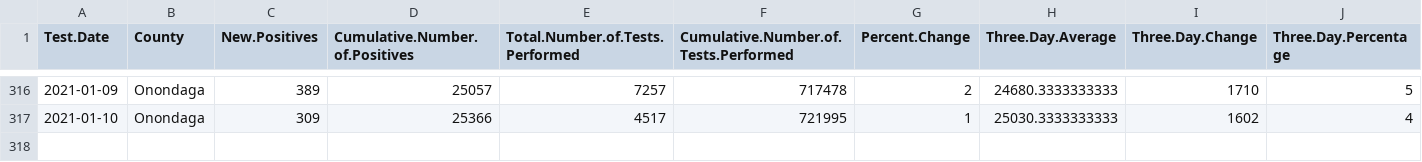
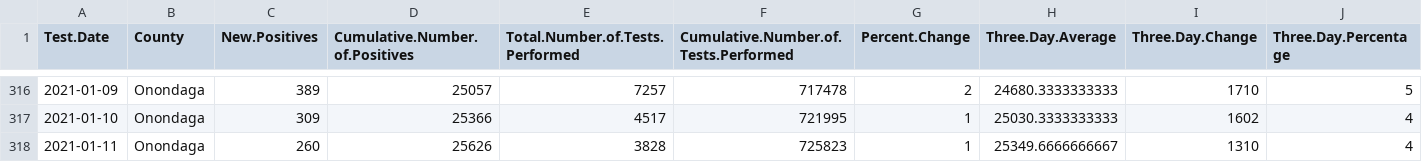
Before and after one commit to samedelstein/Onondaga_COVID, a CSV file: data/Onondaga_COVID_data.csv, drawn as a sheet; only a part is shown, gaps mark what is left out; rows hold the shown columns only; the diff names each change by its address in the sheet, - before the commit and + after, or states it on an @@ line.

```diff
--- a/data/Onondaga_COVID_data.csv
+++ b/data/Onondaga_COVID_data.csv
+row 318: 2021-01-11 | Onondaga | 260 | 25626 | 3828 | 725823 | 1 | 25349.6666666667 | 1310 | 4
```
Also changed, not shown: data/County_cases_by_municipality.csv, data/SCSD_TodayCounts.csv, 33 other files.
